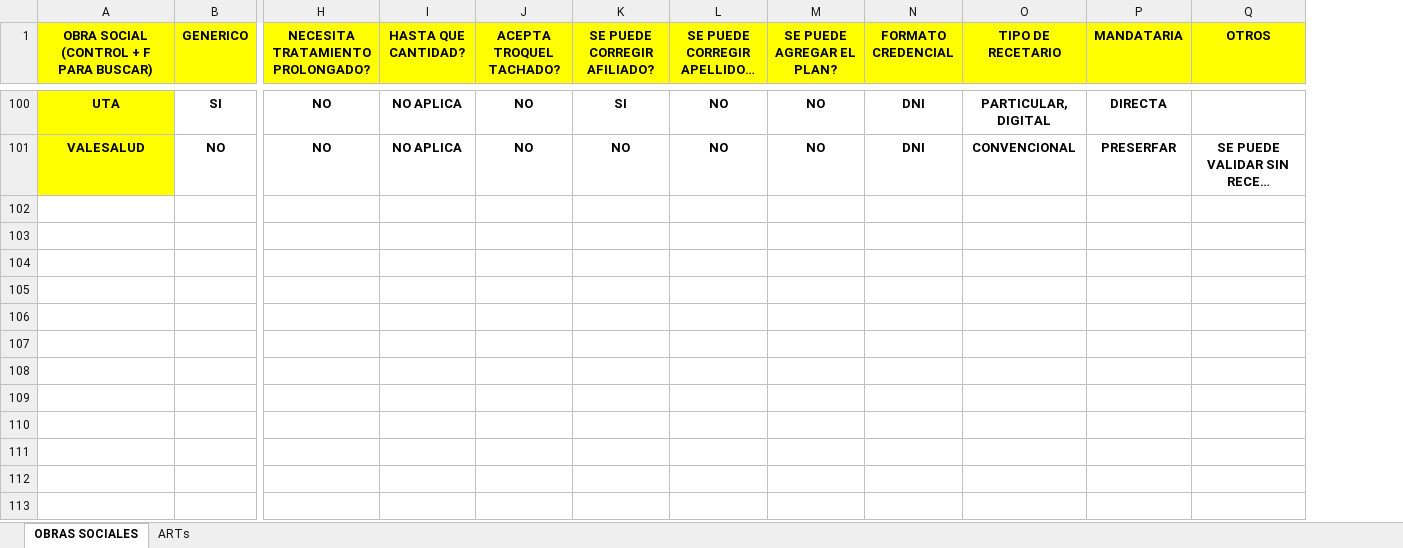
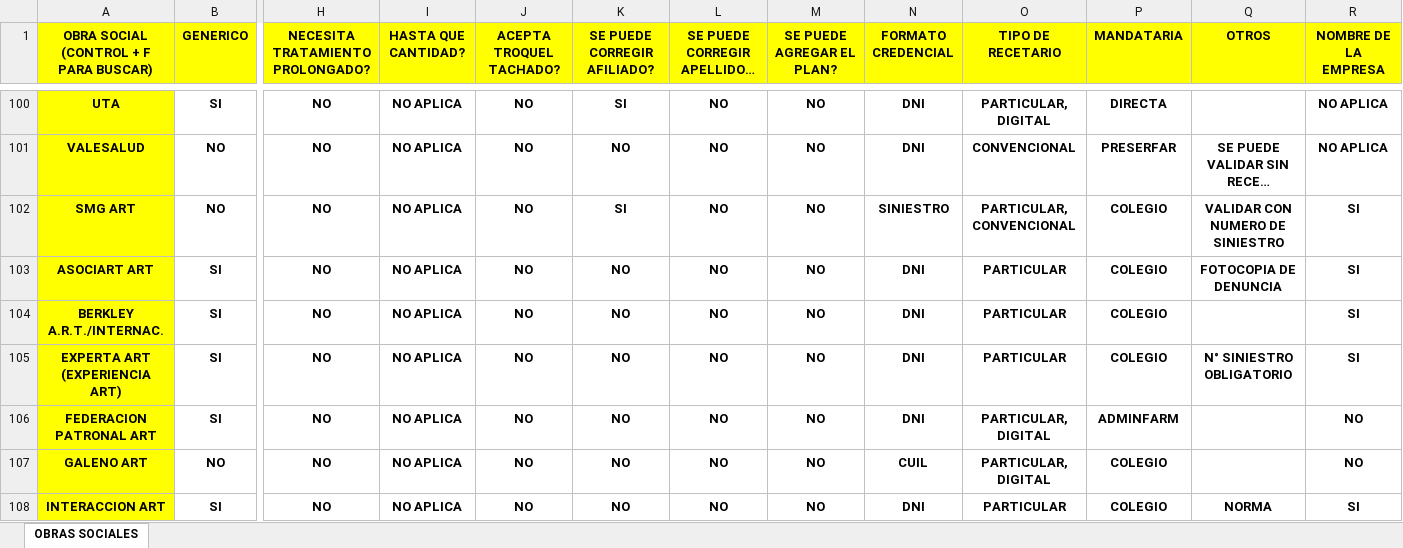
Before and after one commit to Alenhernan96/prueba, an Excel workbook: webapp/data/NORMATIVAS OBRAS SOCIALES v1.01.xlsx, sheet OBRAS SOCIALES, drawn as a sheet; only a part is shown, gaps mark what is left out; long unchanged cells end in …; values as stored, in another font and other column widths than the file's, no borders; charts and pictures not drawn; rows hold the shown columns only; the diff covers the shown part only; the diff names each change by its address in the sheet, - before the commit and + after, or states it on an @@ line.

```diff
--- a/webapp/data/NORMATIVAS OBRAS SOCIALES v1.01.xlsx (sheet OBRAS SOCIALES)
+++ b/webapp/data/NORMATIVAS OBRAS SOCIALES v1.01.xlsx (sheet OBRAS SOCIALES)
-sheet tab: ARTs
+column R (NOMBRE DE LA EMPRESA), rows 100-101: NO APLICA | NO APLICA
+row 102: SMG ART | NO | NO | NO APLICA | NO | SI | NO | NO | SINIESTRO | PARTICULAR, CONVENCIONAL | COLEGIO | VALIDAR CON NUMERO DE SINIESTRO | SI
+row 103: ASOCIART ART | SI | NO | NO APLICA | NO | NO | NO | NO | DNI | PARTICULAR | COLEGIO | FOTOCOPIA DE DENUNCIA | SI
+row 104: BERKLEY A.R.T./INTERNAC. | SI | NO | NO APLICA | NO | NO | NO | NO | DNI | PARTICULAR | COLEGIO |  | SI
+row 105: EXPERTA ART (EXPERIENCIA ART) | SI | NO | NO APLICA | NO | NO | NO | NO | DNI | PARTICULAR | COLEGIO | N° SINIESTRO OBLIGATORIO | SI
+row 106: FEDERACION PATRONAL ART | SI | NO | NO APLICA | NO | NO | NO | NO | DNI | PARTICULAR, DIGITAL | ADMINFARM |  | NO
+row 107: GALENO ART | NO | NO | NO APLICA | NO | NO | NO | NO | CUIL | PARTICULAR, DIGITAL | COLEGIO |  | NO
+row 108: INTERACCION ART | SI | NO | NO APLICA | NO | NO | NO | NO | DNI | PARTICULAR | COLEGIO | NORMA | SI
```
Also changed, not shown: 6 added rows elsewhere in this sheet, charts or pictures, 11 other files.
